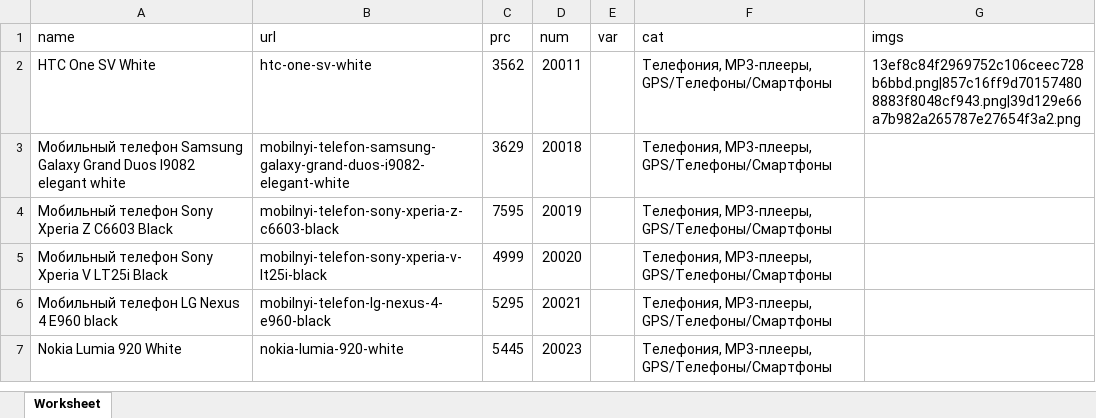
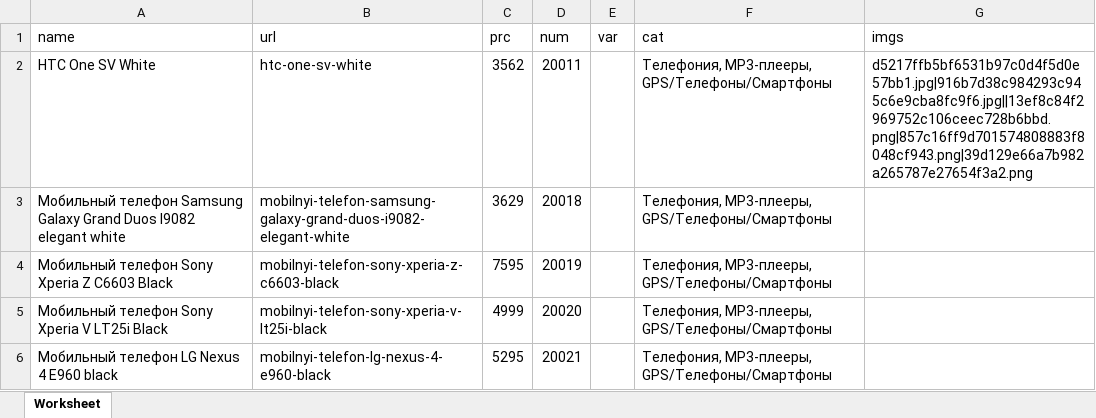
Before and after one commit to imagecms/ImageCMS, an Excel workbook: products.xlsx, sheet Worksheet, drawn as a sheet; only a part is shown; the shorter side is filled out with more unchanged rows; values as stored, in another font and other column widths than the file's, no borders; the diff names each change by its address in the sheet, - before the commit and + after, or states it on an @@ line.

```diff
--- a/products.xlsx (sheet Worksheet)
+++ b/products.xlsx (sheet Worksheet)
-G2 (imgs): 13ef8c84f2969752c106ceec728b6bbd.png|857c16ff9d701574808883f8048cf943.png|39d129e66a7b982a265787e27654f3a2.png
+G2 (imgs): d5217ffb5bf6531b97c0d4f5d0e57bb1.jpg|916b7d38c984293c945c6e9cba8fc9f6.jpg||13ef8c84f2969752c106ceec728b6bbd.png|857c16ff9d701574808883f8048cf943.png|39d129e66a7b982a265787e27654f3a2.png
```
Also changed, not shown: 1 other file.
